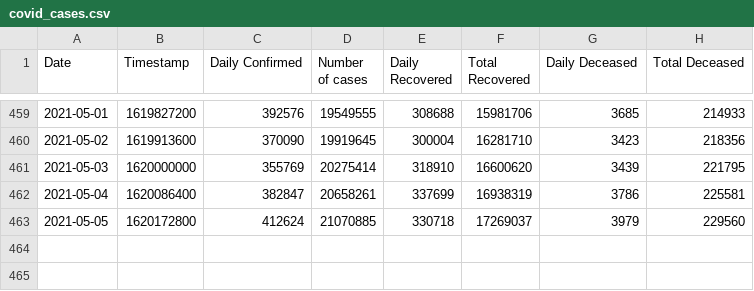
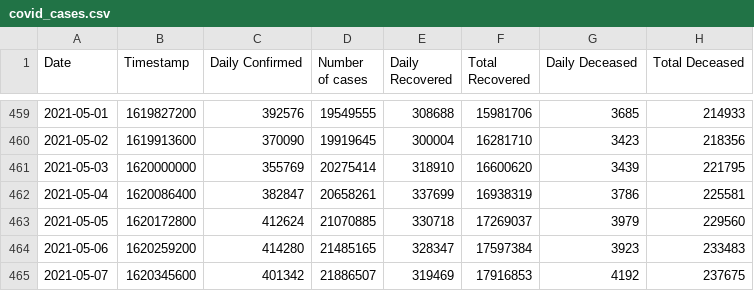
Before and after one commit to chetan0402/covid-19-dataset, a CSV file: covid_cases.csv, drawn as a sheet; only a part is shown, gaps mark what is left out; the diff names each change by its address in the sheet, - before the commit and + after, or states it on an @@ line.

```diff
--- a/covid_cases.csv
+++ b/covid_cases.csv
+row 464: 2021-05-06 | 1620259200 | 414280 | 21485165 | 328347 | 17597384 | 3923 | 233483
+row 465: 2021-05-07 | 1620345600 | 401342 | 21886507 | 319469 | 17916853 | 4192 | 237675
```
Also changed, not shown: 1 other file.
